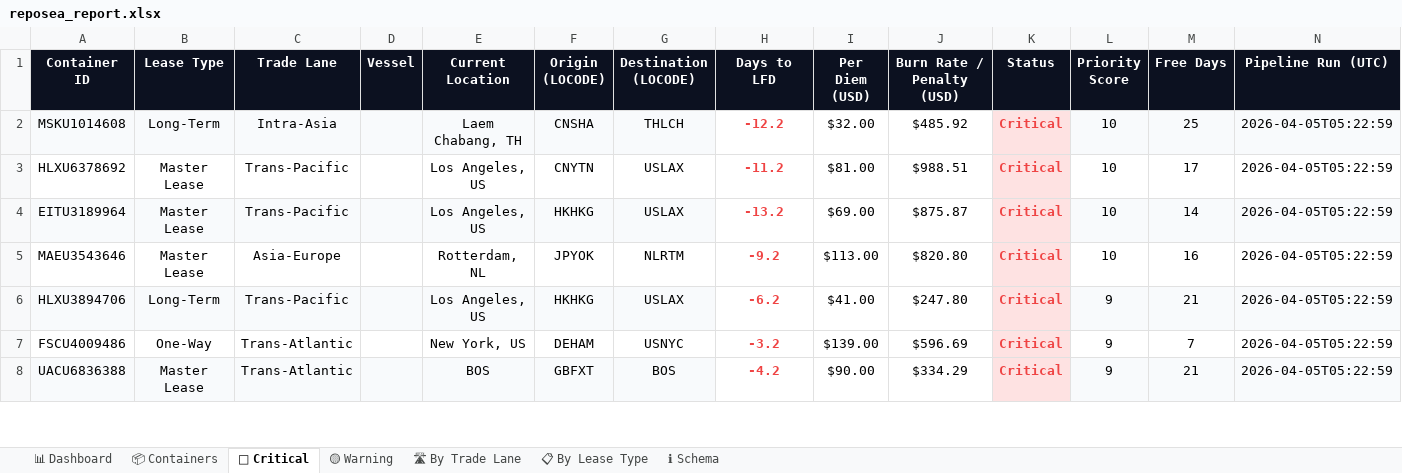
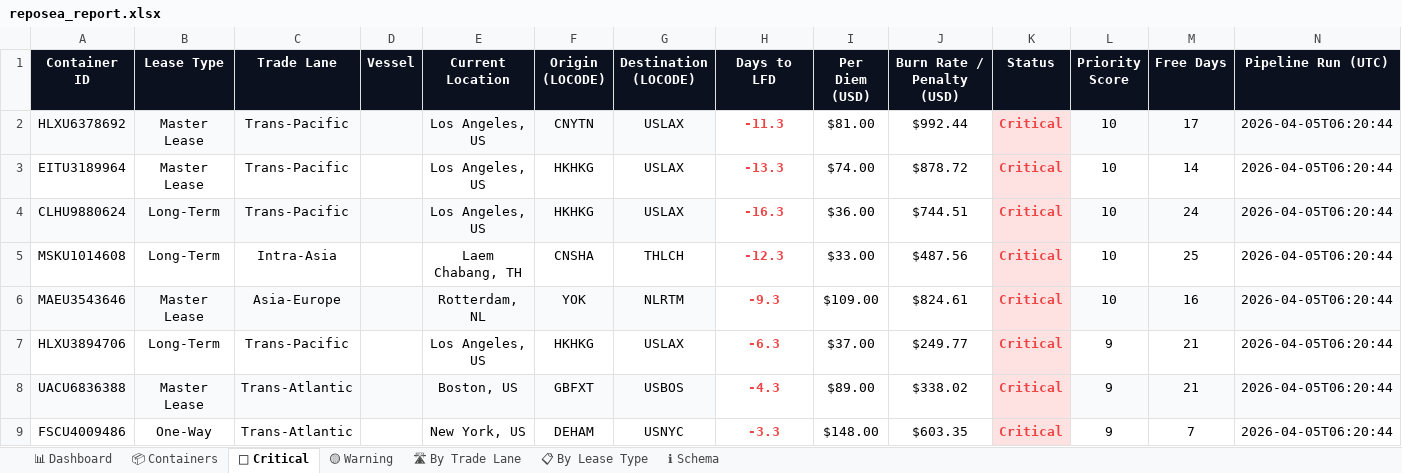
Before and after one commit to rahulmistry18/Reposea_container_optimizer, an Excel workbook: data/exports/reposea_report.xlsx, sheet 🔴 Critical, drawn as a sheet; only a part is shown; values as stored, in another font and other column widths than the file's, no borders; table styles not drawn; removed rows and columns are numbered as before the commit, all else as after; the diff covers the shown part only; the diff names each change by its address in the sheet, - before the commit and + after, or states it on an @@ line.

Commit message:
chore(data): pipeline run 2026-04-04T22:20:45Z [skip ci]

```diff
--- a/data/exports/reposea_report.xlsx (sheet 🔴 Critical)
+++ b/data/exports/reposea_report.xlsx (sheet 🔴 Critical)
-row 2: MSKU1014608 | Long-Term | Intra-Asia |  | Laem Chabang, TH | CNSHA | THLCH | -12.2 | $32.00 | $485.92 | Critical | 10 | 25 | 2026-04-05T05:22:59
-A2:G2 fill: none
+A2:G2 fill: #F8FAFC
-H2 (Days to LFD): -11.2
+H2 (Days to LFD): -11.3
-J2 (Burn Rate / Penalty (USD)): $988.51
+J2 (Burn Rate / Penalty (USD)): $992.44
-L2:N2 fill: none
+L2:N2 fill: #F8FAFC
-N2:N3 (Pipeline Run (UTC)): 2026-04-05T05:22:59
+N2:N3 (Pipeline Run (UTC)): 2026-04-05T06:20:44
-A3:G3 fill: #F8FAFC
+A3:G3 fill: none
-H3 (Days to LFD): -13.2
+H3 (Days to LFD): -13.3
-I3 (Per Diem (USD)): $69.00
+I3 (Per Diem (USD)): $74.00
-J3 (Burn Rate / Penalty (USD)): $875.87
+J3 (Burn Rate / Penalty (USD)): $878.72
-L3:N3 fill: #F8FAFC
+L3:N3 fill: none
+row 4: CLHU9880624 | Long-Term | Trans-Pacific |  | Los Angeles, US | HKHKG | USLAX | -16.3 | $36.00 | $744.51 | Critical | 10 | 24 | 2026-04-05T06:20:44
+row 5: MSKU1014608 | Long-Term | Intra-Asia |  | Laem Chabang, TH | CNSHA | THLCH | -12.3 | $33.00 | $487.56 | Critical | 10 | 25 | 2026-04-05T06:20:44
-A6:G6 fill: none
+A6:G6 fill: #F8FAFC
-F6 (Origin (LOCODE)): JPYOK
+F6 (Origin (LOCODE)): YOK
-H6 (Days to LFD): -9.2
+H6 (Days to LFD): -9.3
-I6 (Per Diem (USD)): $113.00
+I6 (Per Diem (USD)): $109.00
-J6 (Burn Rate / Penalty (USD)): $820.80
+J6 (Burn Rate / Penalty (USD)): $824.61
-L6:N6 fill: none
+L6:N6 fill: #F8FAFC
-N6:N7 (Pipeline Run (UTC)): 2026-04-05T05:22:59
+N6:N7 (Pipeline Run (UTC)): 2026-04-05T06:20:44
-A7:G7 fill: #F8FAFC
+A7:G7 fill: none
-H7 (Days to LFD): -6.2
+H7 (Days to LFD): -6.3
-I7 (Per Diem (USD)): $41.00
+I7 (Per Diem (USD)): $37.00
-J7 (Burn Rate / Penalty (USD)): $247.80
+J7 (Burn Rate / Penalty (USD)): $249.77
-L7:N7 fill: #F8FAFC
+L7:N7 fill: none
+row 8: UACU6836388 | Master Lease | Trans-Atlantic |  | Boston, US | GBFXT | USBOS | -4.3 | $89.00 | $338.02 | Critical | 9 | 21 | 2026-04-05T06:20:44
-H9 (Days to LFD): -3.2
+H9 (Days to LFD): -3.3
-I9 (Per Diem (USD)): $139.00
+I9 (Per Diem (USD)): $148.00
-J9 (Burn Rate / Penalty (USD)): $596.69
+J9 (Burn Rate / Penalty (USD)): $603.35
-N9 (Pipeline Run (UTC)): 2026-04-05T05:22:59
+N9 (Pipeline Run (UTC)): 2026-04-05T06:20:44
-row 8: UACU6836388 | Master Lease | Trans-Atlantic |  | BOS | GBFXT | BOS | -4.2 | $90.00 | $334.29 | Critical | 9 | 21 | 2026-04-05T05:22:59
```
Also changed, not shown: 1 added row, 1 removed row, 13 edited cells and cell formats elsewhere in this sheet, sheet 📦 Containers, sheet 🟡 Warning, sheet 📋 By Lease Type, sheet 📊 Dashboard, sheet 🛣 By Trade Lane, 7 other files.
